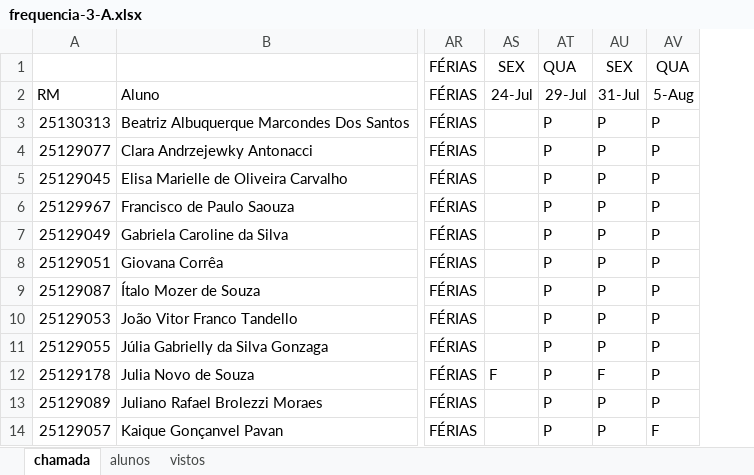
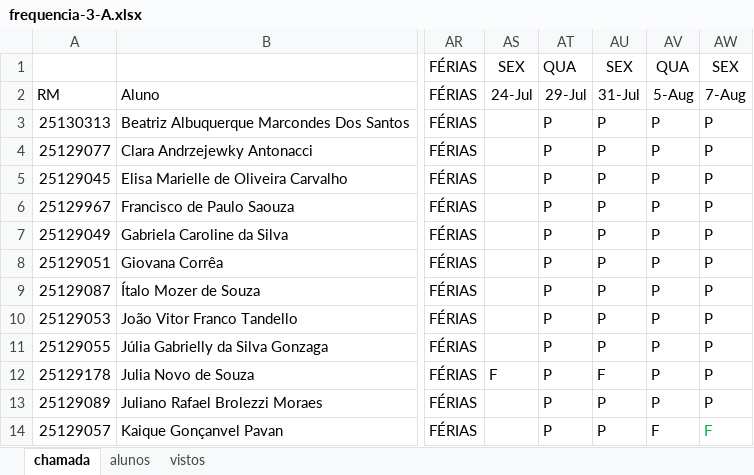
Before and after one commit to wellifabio/senai2026, an Excel workbook: ds/turmas/2DES_A/frequencia-3-A.xlsx, sheet chamada, drawn as a sheet; only a part is shown, gaps mark what is left out; values as stored, in another font and other column widths than the file's, no borders; conditional formats not drawn; the diff names each change by its address in the sheet, - before the commit and + after, or states it on an @@ line.

Commit message:
Chamada 2A 07-08

```diff
--- a/ds/turmas/2DES_A/frequencia-3-A.xlsx (sheet chamada)
+++ b/ds/turmas/2DES_A/frequencia-3-A.xlsx (sheet chamada)
+column AW, rows 1-14: SEX | 7-Aug | P | P | P | P | P | P | P | P | P | P | P | F
```
